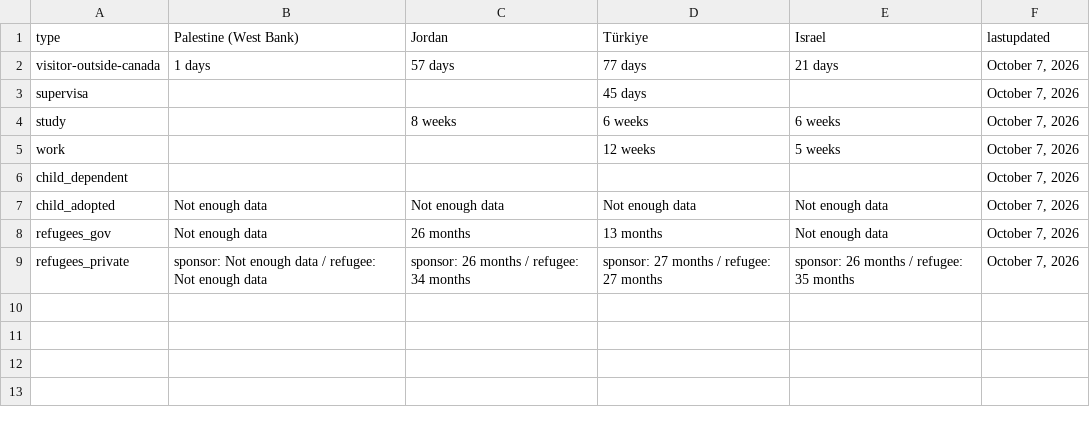
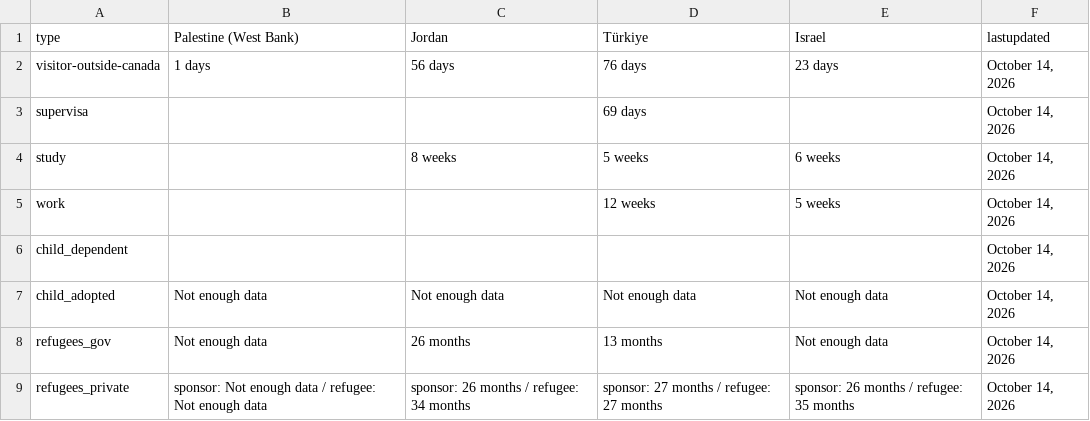
Before and after one commit to tinng81/cic-processing-times, a CSV file: formatted-selected-countries-data-ptime-en.csv, drawn as a sheet.

Commit message:
Flat: latest data (2026-10-16T00:23:25.882Z) {   "date": "2026-10-16T00:23:25.882Z",   "files": [     {       "name": "data-ptime-en.csv",       "deltaBytes": 69,       "source": "https://www.canada.ca/content/dam/ircc/documents/json/data-ptime-en.json"     },     {       "name": "data-ptime-en.json",       "deltaBytes": 69,       "source": "https://www.canada.ca/content/dam/ircc/documents/json/data-ptime-en.json"     },     {       "name": "formatted-data-ptime-en.csv",       "deltaBytes": -15,       "source": "https://www.canada.ca/content/dam/ircc/documents/json/data-ptime-en.json"     },     {       "name": "formatted-selected-countries-data-ptime-en.csv",       "deltaBytes": 8,       "source": "https://www.canada.ca/content/dam/ircc/documents/json/data-ptime-en.json"     }   ] }

```diff
--- a/formatted-selected-countries-data-ptime-en.csv
+++ b/formatted-selected-countries-data-ptime-en.csv
@@ -1,9 +1,9 @@
 type,Palestine (West Bank),Jordan,Türkiye,Israel,lastupdated
-visitor-outside-canada,1 days,57 days,77 days,21 days,"October 7, 2026"
-supervisa,,,45 days,,"October 7, 2026"
-study,,8 weeks,6 weeks,6 weeks,"October 7, 2026"
-work,,,12 weeks,5 weeks,"October 7, 2026"
-child_dependent,,,,,"October 7, 2026"
-child_adopted,Not enough data,Not enough data,Not enough data,Not enough data,"October 7, 2026"
-refugees_gov,Not enough data,26 months,13 months,Not enough data,"October 7, 2026"
-refugees_private,sponsor: Not enough data / refugee: Not enough data,sponsor: 26 months / refugee: 34 months,sponsor: 27 months / refugee: 27 months,sponsor: 26 months / refugee: 35 months,"October 7, 2026"
+visitor-outside-canada,1 days,56 days,76 days,23 days,"October 14, 2026"
+supervisa,,,69 days,,"October 14, 2026"
+study,,8 weeks,5 weeks,6 weeks,"October 14, 2026"
+work,,,12 weeks,5 weeks,"October 14, 2026"
+child_dependent,,,,,"October 14, 2026"
+child_adopted,Not enough data,Not enough data,Not enough data,Not enough data,"October 14, 2026"
+refugees_gov,Not enough data,26 months,13 months,Not enough data,"October 14, 2026"
+refugees_private,sponsor: Not enough data / refugee: Not enough data,sponsor: 26 months / refugee: 34 months,sponsor: 27 months / refugee: 27 months,sponsor: 26 months / refugee: 35 months,"October 14, 2026"
```
Also changed, not shown: data-ptime-en.csv, formatted-data-ptime-en.csv, 1 other file.
